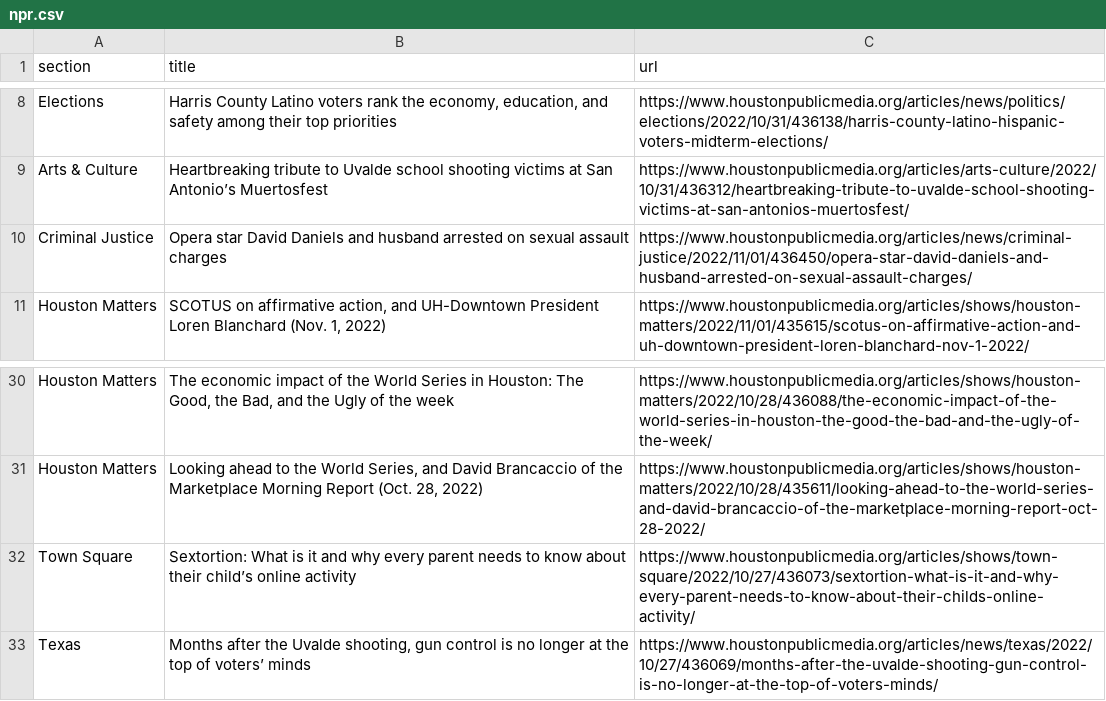
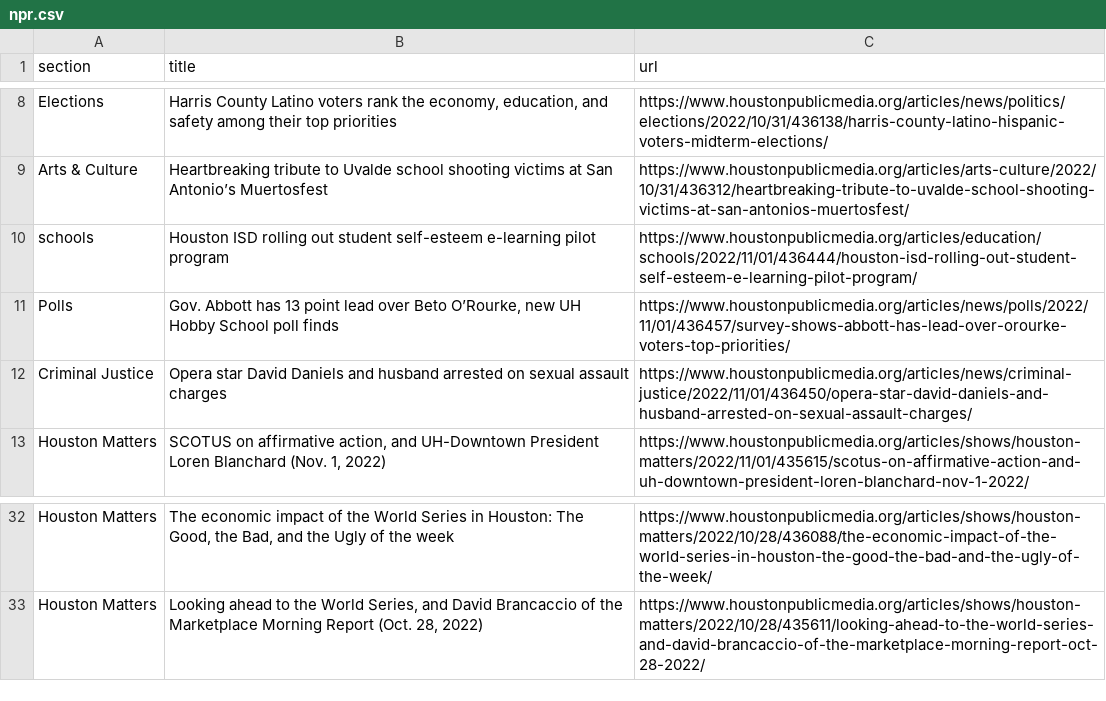
Before and after one commit to jsoma/auto-scraper, a CSV file: npr.csv, drawn as a sheet; only a part is shown, gaps mark what is left out.

```diff
--- a/npr.csv
+++ b/npr.csv
@@ -9,2 +9,4 @@ Elections,"Harris County Latino voters rank the economy, education, and safety a
 Arts & Culture,Heartbreaking tribute to Uvalde school shooting victims at San Antonio’s Muertosfest,https://www.houstonpublicmedia.org/articles/arts-culture/2022/10/31/436312/heartbreaking-tribute-to-uvalde-school-shooting-victims-at-san-antonios-muertosfest/
+schools,Houston ISD rolling out student self-esteem e-learning pilot program,https://www.houstonpublicmedia.org/articles/education/schools/2022/11/01/436444/houston-isd-rolling-out-student-self-esteem-e-learning-pilot-program/
+Polls,"Gov. Abbott has 13 point lead over Beto O’Rourke, new UH Hobby School poll finds",https://www.houstonpublicmedia.org/articles/news/polls/2022/11/01/436457/survey-shows-abbott-has-lead-over-orourke-voters-top-priorities/
 Criminal Justice,Opera star David Daniels and husband arrested on sexual assault charges,https://www.houstonpublicmedia.org/articles/news/criminal-justice/2022/11/01/436450/opera-star-david-daniels-and-husband-arrested-on-sexual-assault-charges/
@@ -31,3 +33 @@ Houston Matters,"The economic impact of the World Series in Houston: The Good, t
 Houston Matters,"Looking ahead to the World Series, and David Brancaccio of the Marketplace Morning Report (Oct. 28, 2022)",https://www.houstonpublicmedia.org/articles/shows/houston-matters/2022/10/28/435611/looking-ahead-to-the-world-series-and-david-brancaccio-of-the-marketplace-morning-report-oct-28-2022/
-Town Square,Sextortion: What is it and why every parent needs to know about their child’s online activity,https://www.houstonpublicmedia.org/articles/shows/town-square/2022/10/27/436073/sextortion-what-is-it-and-why-every-parent-needs-to-know-about-their-childs-online-activity/
-Texas,"Months after the Uvalde shooting, gun control is no longer at the top of voters’ minds",https://www.houstonpublicmedia.org/articles/news/texas/2022/10/27/436069/months-after-the-uvalde-shooting-gun-control-is-no-longer-at-the-top-of-voters-minds/
```
